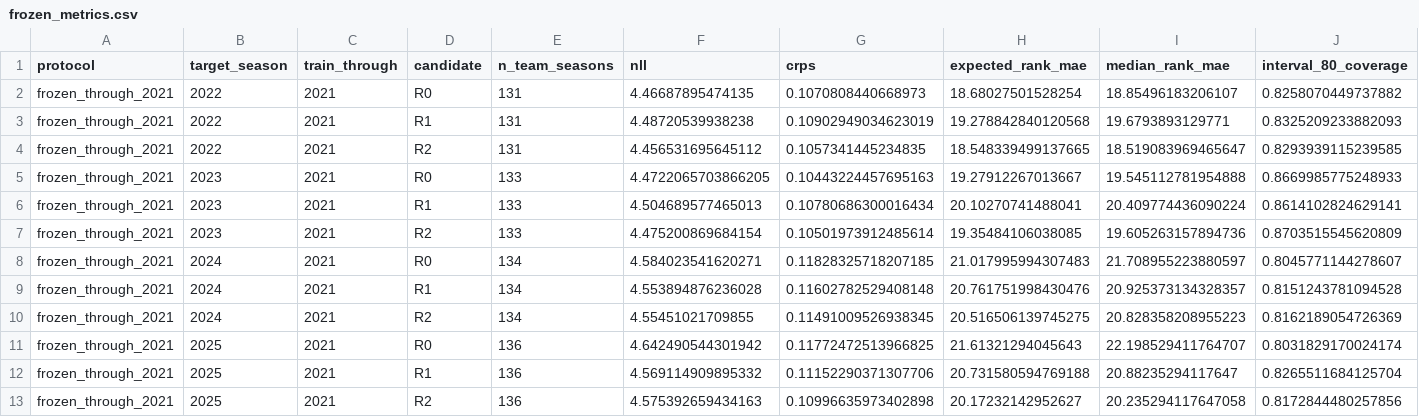
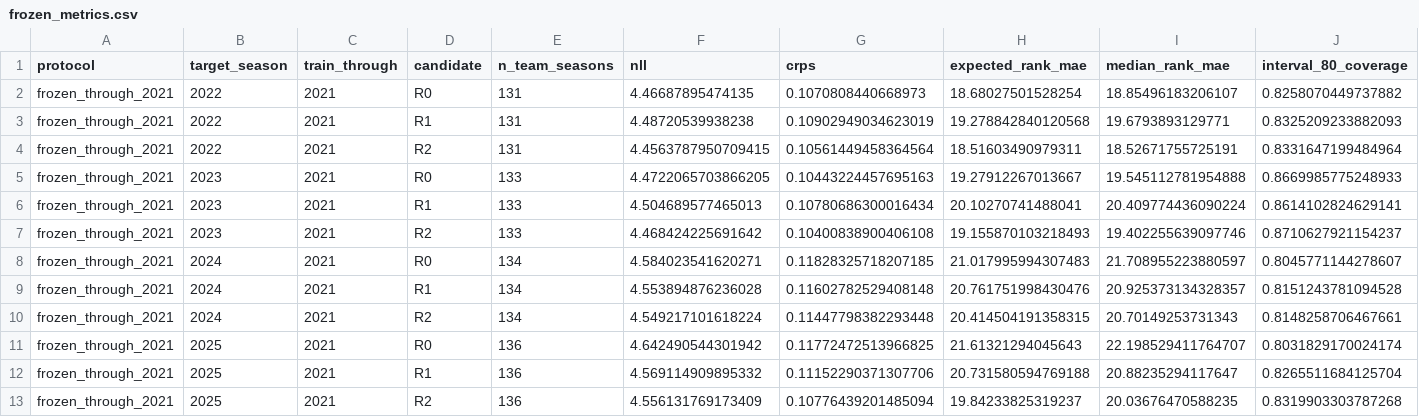
Before and after one commit to sirgippy/GippyRank4, a CSV file: data/processed/transfer_production_stability/frozen_metrics.csv, drawn as a sheet; only a part is shown; removed rows and columns are numbered as before the commit, all else as after; rows hold the shown columns only; the diff names each change by its address in the sheet, - before the commit and + after, or states it on an @@ line.

```diff
--- a/data/processed/transfer_production_stability/frozen_metrics.csv
+++ b/data/processed/transfer_production_stability/frozen_metrics.csv
-row 4: frozen_through_2021 | 2022 | 2021 | R2 | 131 | 4.456531695645112 | 0.1057341445234835 | 18.548339499137665 | 18.519083969465647 | 0.8293939115239585
+row 4: frozen_through_2021 | 2022 | 2021 | R2 | 131 | 4.4563787950709415 | 0.10561449458364564 | 18.51603490979311 | 18.52671755725191 | 0.8331647199484964
-row 7: frozen_through_2021 | 2023 | 2021 | R2 | 133 | 4.475200869684154 | 0.10501973912485614 | 19.35484106038085 | 19.605263157894736 | 0.8703515545620809
+row 7: frozen_through_2021 | 2023 | 2021 | R2 | 133 | 4.468424225691642 | 0.10400838900406108 | 19.155870103218493 | 19.402255639097746 | 0.8710627921154237
-row 10: frozen_through_2021 | 2024 | 2021 | R2 | 134 | 4.55451021709855 | 0.11491009526938345 | 20.516506139745275 | 20.828358208955223 | 0.8162189054726369
+row 10: frozen_through_2021 | 2024 | 2021 | R2 | 134 | 4.549217101618224 | 0.11447798382293448 | 20.414504191358315 | 20.70149253731343 | 0.8148258706467661
-row 13: frozen_through_2021 | 2025 | 2021 | R2 | 136 | 4.575392659434163 | 0.10996635973402898 | 20.17232142952627 | 20.235294117647058 | 0.8172844480257856
+row 13: frozen_through_2021 | 2025 | 2021 | R2 | 136 | 4.556131769173409 | 0.10776439201485094 | 19.84233825319237 | 20.03676470588235 | 0.8319903303787268
```
Also changed, not shown: data/processed/transfer_production_stability/coefficients.csv, data/processed/transfer_production_stability/rolling_comparisons.csv, 8 other files.
